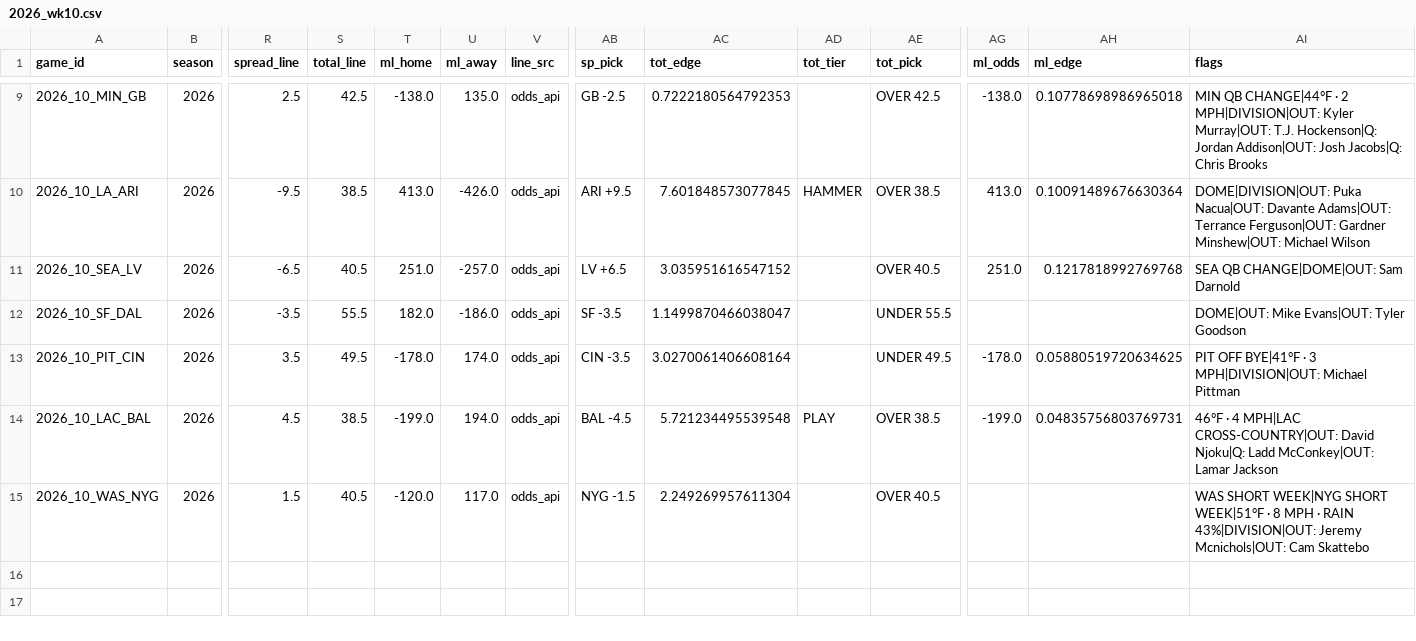
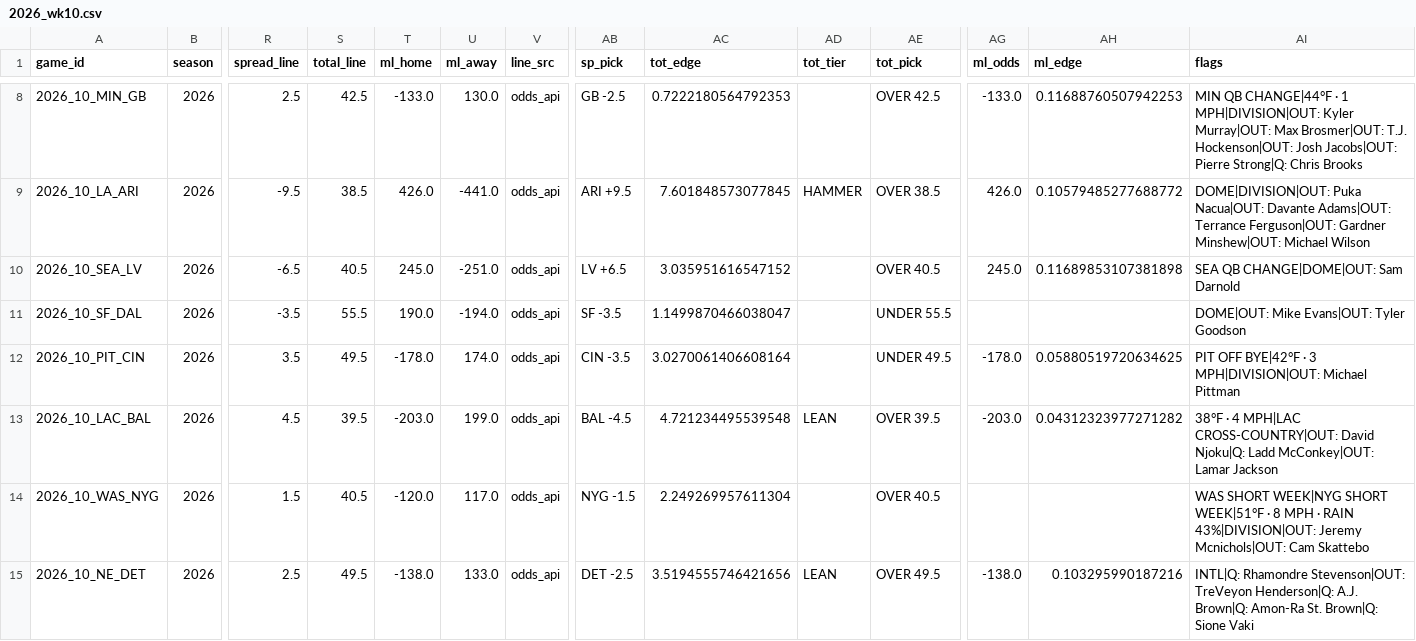
Before and after one commit to AndyCor1097/algohub-nfl, a CSV file: picks/2026_wk10.csv, drawn as a sheet; only a part is shown, gaps mark what is left out; addresses are those after the commit; rows hold the shown columns only; the diff covers the shown part only; the diff names each change by its address in the sheet, - before the commit and + after, or states it on an @@ line.

```diff
--- a/picks/2026_wk10.csv
+++ b/picks/2026_wk10.csv
-T8 (ml_home): -138.0
+T8 (ml_home): -133.0
-U8 (ml_away): 135.0
+U8 (ml_away): 130.0
-AG8 (ml_odds): -138.0
+AG8 (ml_odds): -133.0
-AH8 (ml_edge): 0.10778698986965018
+AH8 (ml_edge): 0.11688760507942253
-AI8 (flags): …CHANGE|44°F · 2 MPH|DIVISION|OUT: Kyler Murray|OUT: T.J. Hockenson|Q: Jordan Addison|OUT: Josh Jacobs|Q: Chris Brooks
+AI8 (flags): …CHANGE|44°F · 1 MPH|DIVISION|OUT: Kyler Murray|OUT: Max Brosmer|OUT: T.J. Hockenson|OUT: Josh Jacobs|OUT: Pierre Strong|Q: Chris Brooks
-T9 (ml_home): 413.0
+T9 (ml_home): 426.0
-U9 (ml_away): -426.0
+U9 (ml_away): -441.0
-AG9 (ml_odds): 413.0
+AG9 (ml_odds): 426.0
-AH9 (ml_edge): 0.10091489676630364
+AH9 (ml_edge): 0.10579485277688772
-T10 (ml_home): 251.0
+T10 (ml_home): 245.0
-U10 (ml_away): -257.0
+U10 (ml_away): -251.0
-AG10 (ml_odds): 251.0
+AG10 (ml_odds): 245.0
-AH10 (ml_edge): 0.1217818992769768
+AH10 (ml_edge): 0.11689853107381898
-T11 (ml_home): 182.0
+T11 (ml_home): 190.0
-U11 (ml_away): -186.0
+U11 (ml_away): -194.0
-AI12 (flags): PIT OFF BYE|41°F · 3…
+AI12 (flags): PIT OFF BYE|42°F · 3…
-S13 (total_line): 38.5
+S13 (total_line): 39.5
-T13 (ml_home): -199.0
+T13 (ml_home): -203.0
-U13 (ml_away): 194.0
+U13 (ml_away): 199.0
-AC13 (tot_edge): 5.721234495539548
+AC13 (tot_edge): 4.721234495539548
-AD13 (tot_tier): PLAY
+AD13 (tot_tier): LEAN
-AE13 (tot_pick): OVER 38.5
+AE13 (tot_pick): OVER 39.5
-AG13 (ml_odds): -199.0
+AG13 (ml_odds): -203.0
-AH13 (ml_edge): 0.04835756803769731
+AH13 (ml_edge): 0.04312323977271282
-AI13 (flags): 46°F · 4…
+AI13 (flags): 38°F · 4…
+row 15: 2026_10_NE_DET | 2026 | 2.5 | 49.5 | -138.0 | 133.0 | odds_api | DET -2.5 | 3.5194555746421656 | LEAN | OVER 49.5 | -138.0 | 0.103295990187216 | INTL|Q: Rhamondre Stevenson|OUT: TreVeyon Henderson|Q: A.J. Brown|Q: Amon-Ra St. Brown|Q: Sione Vaki
```
Also changed, not shown: 1 removed row and 47 edited cells elsewhere in this file, picks/props_2026_wk10.csv, 3 other files.
